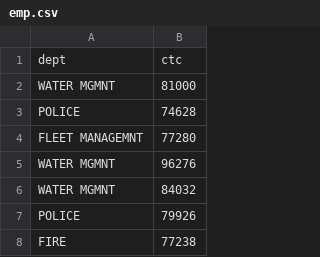
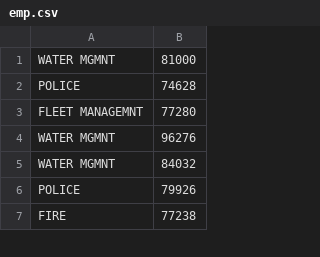
Before and after one commit to thangarajan8/pyspark_examples, a CSV file: data/emp.csv, drawn as a sheet; only a part is shown.

```diff
--- a/data/emp.csv
+++ b/data/emp.csv
@@ -1,2 +1 @@
-dept,ctc
 WATER MGMNT,81000
```
Also changed, not shown: 9 other files.
